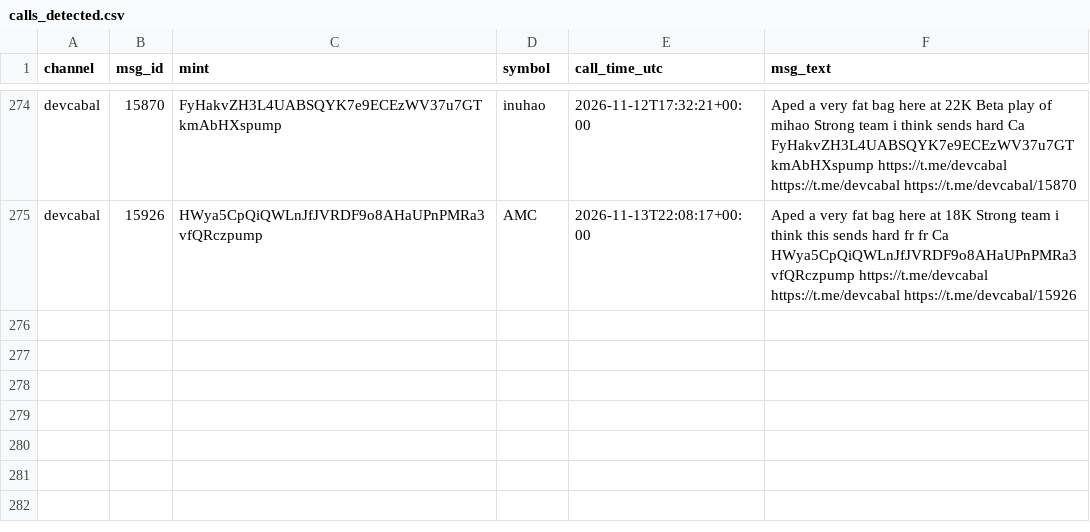
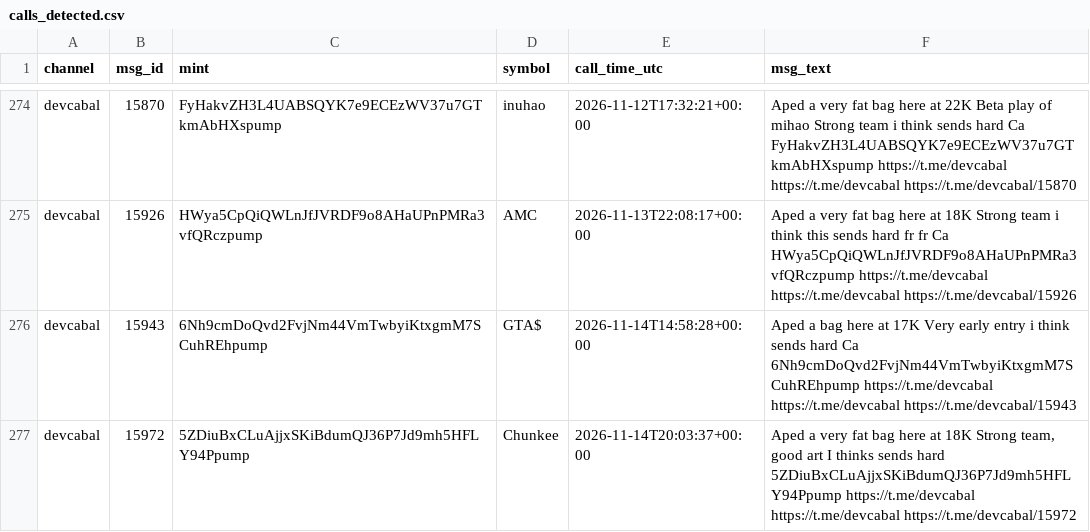
Before and after one commit to nikolan17/pumpfun-call-analyzer, a CSV file: calls_detected.csv, drawn as a sheet; only a part is shown, gaps mark what is left out.

```diff
--- a/calls_detected.csv
+++ b/calls_detected.csv
@@ -275 +275,3 @@ devcabal,15870,FyHakvZH3L4UABSQYK7e9ECEzWV37u7GTkmAbHXspump,inuhao,2026-11-12T17
 devcabal,15926,HWya5CpQiQWLnJfJVRDF9o8AHaUPnPMRa3vfQRczpump,AMC,2026-11-13T22:08:17+00:00,Aped a very fat bag here at 18K Strong team i think this sends hard fr fr Ca HWya5CpQiQWLnJfJVRDF9o8AHaUPnPMRa3vfQRczpump https://t.me/devcabal https://t.me/devcabal https://t.me/devcabal/15926
+devcabal,15943,6Nh9cmDoQvd2FvjNm44VmTwbyiKtxgmM7SCuhREhpump,GTA$,2026-11-14T14:58:28+00:00,Aped a bag here at 17K Very early entry i think sends hard Ca 6Nh9cmDoQvd2FvjNm44VmTwbyiKtxgmM7SCuhREhpump https://t.me/devcabal https://t.me/devcabal https://t.me/devcabal/15943
+devcabal,15972,5ZDiuBxCLuAjjxSKiBdumQJ36P7Jd9mh5HFLY94Ppump,Chunkee,2026-11-14T20:03:37+00:00,"Aped a very fat bag here at 18K Strong team, good art I thinks sends hard 5ZDiuBxCLuAjjxSKiBdumQJ36P7Jd9mh5HFLY94Ppump https://t.me/devcabal https://t.me/devcabal https://t.me/devcabal/15972"
```
Also changed, not shown: calls_analysis.csv, 1 other file.
